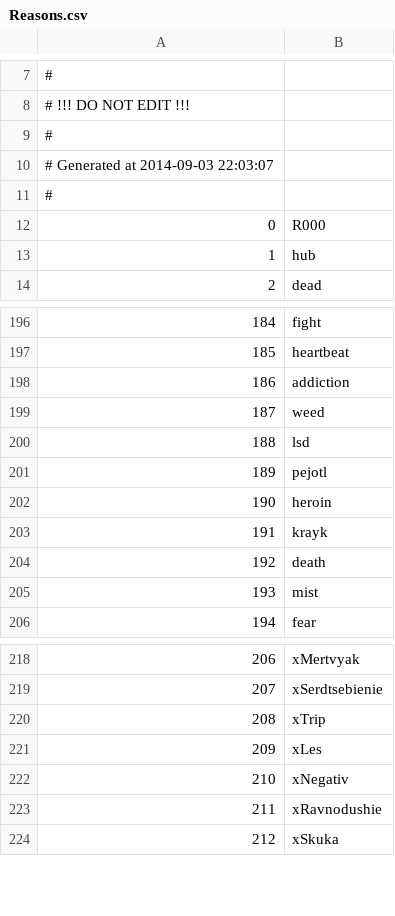
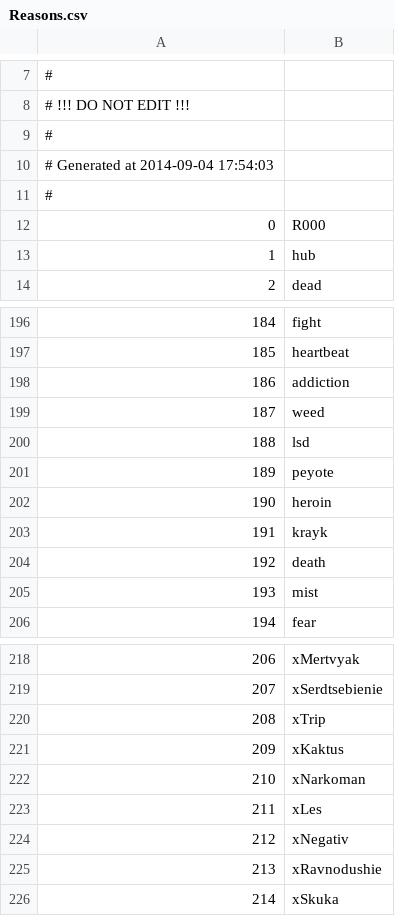
Before and after one commit to Kreyl/armlet, a CSV file: MusicProcessor/Reasons.csv, drawn as a sheet; only a part is shown, gaps mark what is left out; the diff names each change by its address in the sheet, - before the commit and + after, or states it on an @@ line.

```diff
--- a/MusicProcessor/Reasons.csv
+++ b/MusicProcessor/Reasons.csv
@@ column A renumbered from row 10 down @@
-B201: pejotl
+B201: peyote
+row 221: 209 | xKaktus
+row 222: 210 | xNarkoman
```
Also changed, not shown: MusicProcessor/Intentions.csv, 5 other files.
